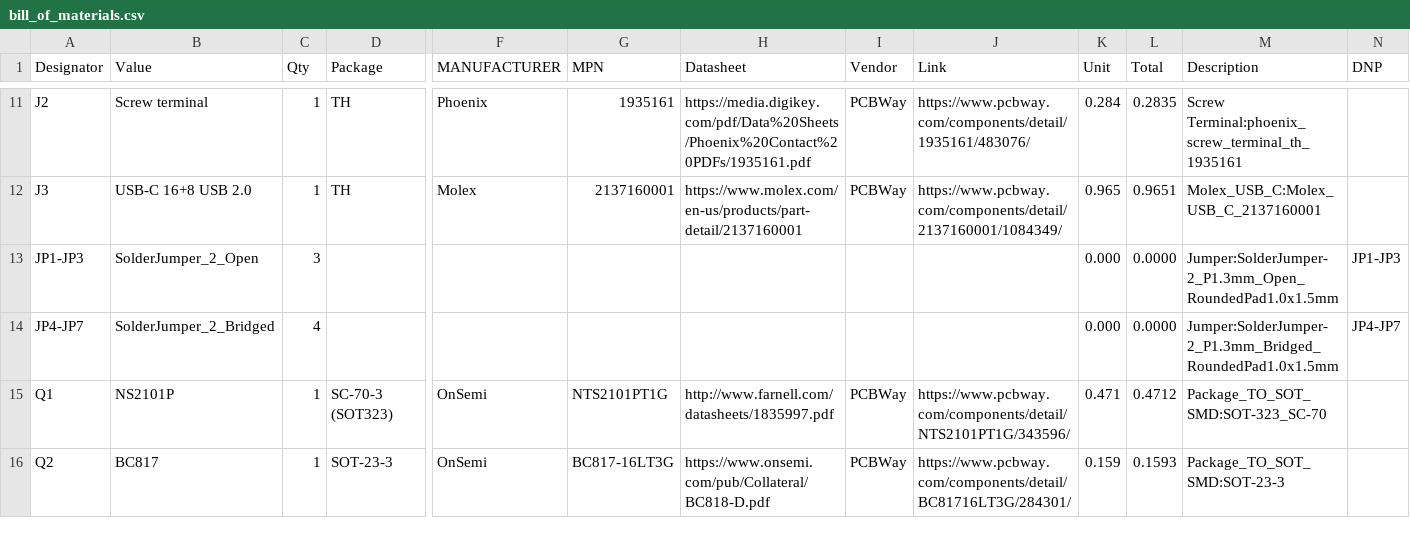
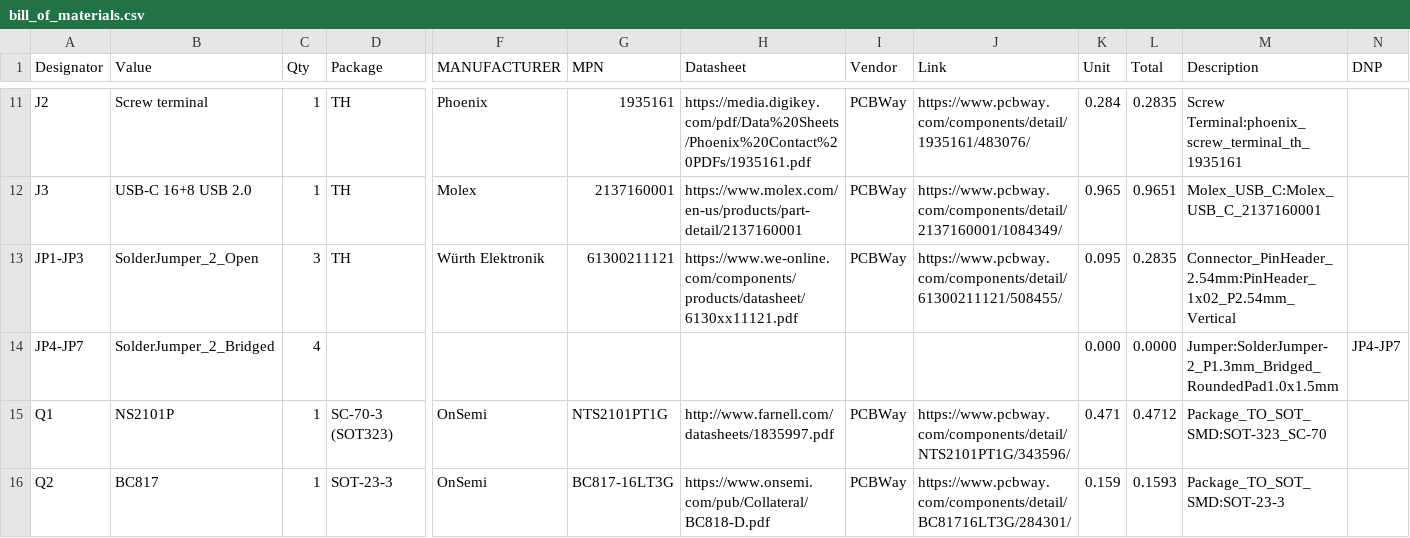
Before and after one commit to hutscape/capsicum, a CSV file: _data/bill_of_materials.csv, drawn as a sheet; only a part is shown, gaps mark what is left out; the diff names each change by its address in the sheet, - before the commit and + after, or states it on an @@ line.

Commit message:
feat: replace 3x open jumpers with solderless option of header pins for jumper caps

```diff
--- a/_data/bill_of_materials.csv
+++ b/_data/bill_of_materials.csv
-D13 (Package): (empty)
+D13 (Package): TH
-F13 (MANUFACTURER): (empty)
+F13 (MANUFACTURER): Würth Elektronik
-G13 (MPN): (empty)
+G13 (MPN): 61300211121
-H13 (Datasheet): (empty)
+H13 (Datasheet): https://www.we-online.com/components/products/datasheet/6130xx11121.pdf
-I13 (Vendor): (empty)
+I13 (Vendor): PCBWay
-J13 (Link): (empty)
+J13 (Link): https://www.pcbway.com/components/detail/61300211121/508455/
-K13 (Unit): 0.000
+K13 (Unit): 0.095
-L13 (Total): 0.0000
+L13 (Total): 0.2835
-M13 (Description): Jumper:SolderJumper-2_P1.3mm_Open_RoundedPad1.0x1.5mm
+M13 (Description): Connector_PinHeader_2.54mm:PinHeader_1x02_P2.54mm_Vertical
-N13 (DNP): JP1-JP3
+N13 (DNP): (empty)
```
Also changed, not shown: 9 other files.
